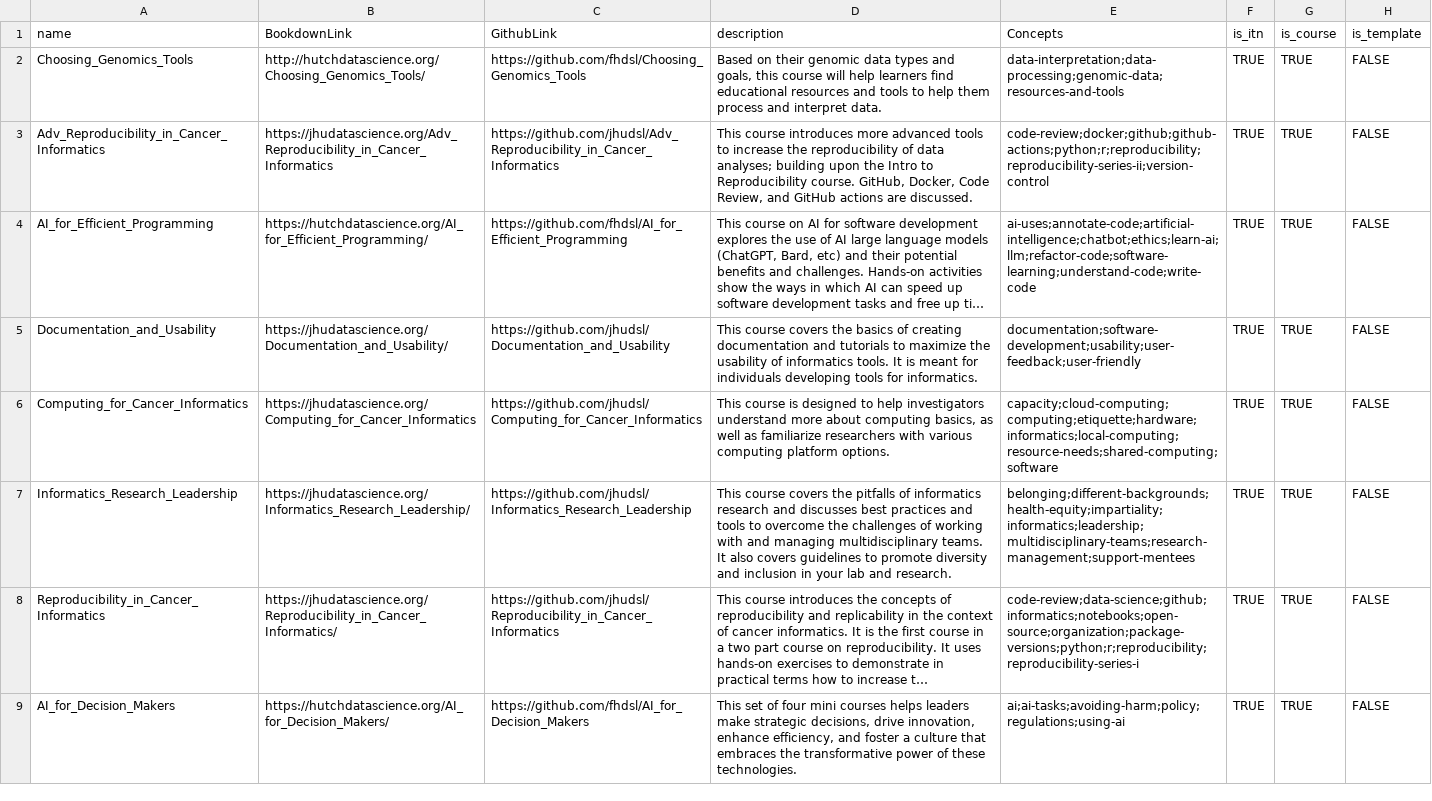
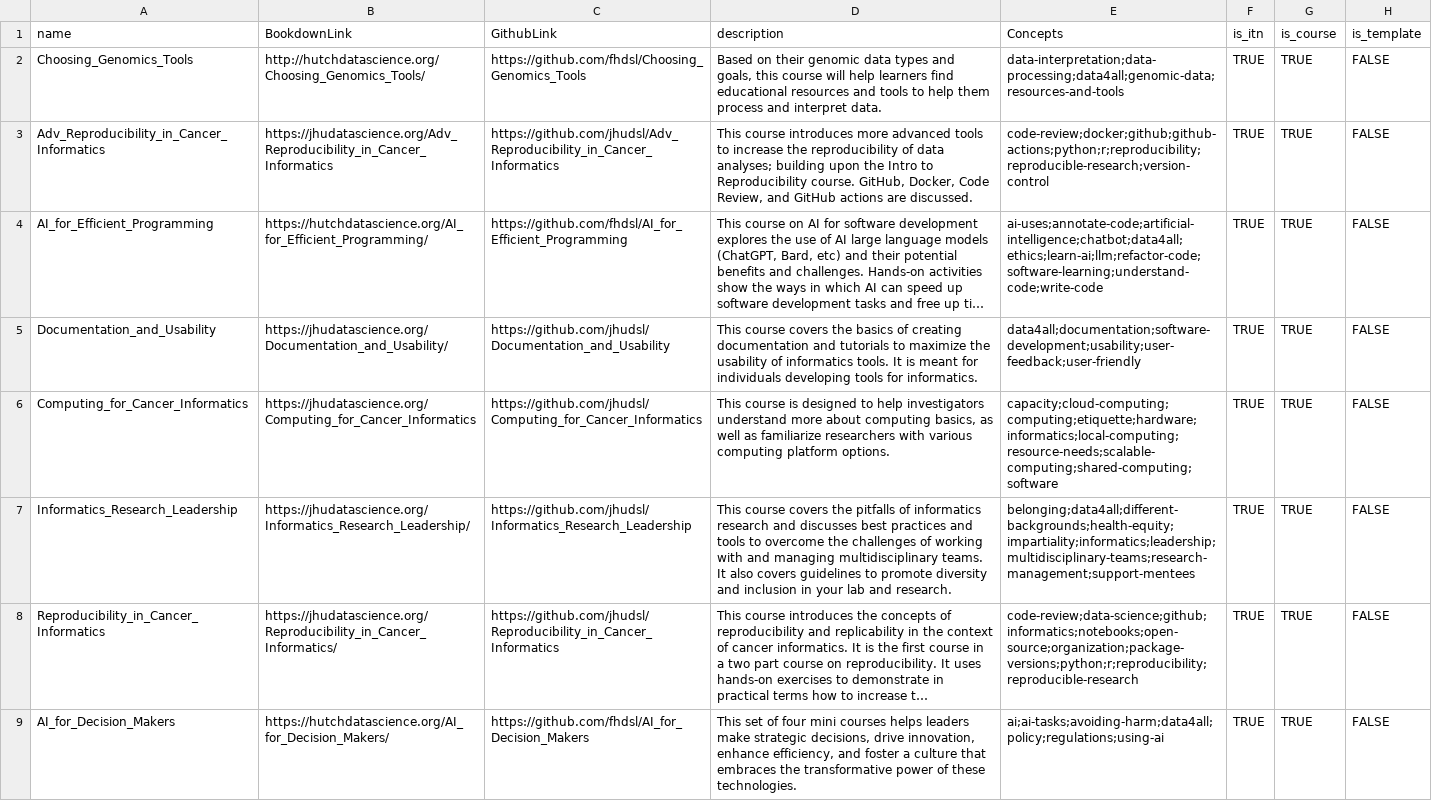
Before and after one commit to fhdsl/ITN_course_search, a TSV file: resources/collection.tsv, drawn as a sheet; only a part is shown; long unchanged cells end in …; the diff covers the shown part only; the diff names each change by its address in the sheet, - before the commit and + after, or states it on an @@ line.

```diff
--- a/resources/collection.tsv
+++ b/resources/collection.tsv
-E2 (Concepts): data-interpretation;data-processing;genomic-data;resources-and-tools
+E2 (Concepts): data-interpretation;data-processing;data4all;genomic-data;resources-and-tools
-E3 (Concepts): code-review;docker;github;github-actions;python;r;reproducibility;reproducibility-series-ii;version-control
+E3 (Concepts): code-review;docker;github;github-actions;python;r;reproducibility;reproducible-research;version-control
-E4 (Concepts): ai-uses;annotate-code;artificial-intelligence;chatbot;ethics;learn-ai;llm;refactor-code;software-learning;understand-code;write-code
+E4 (Concepts): ai-uses;annotate-code;artificial-intelligence;chatbot;data4all;ethics;learn-ai;llm;refactor-code;software-learning;understand-code;write-code
-E5 (Concepts): documentation;software-development;usability;user-feedback;user-friendly
+E5 (Concepts): data4all;documentation;software-development;usability;user-feedback;user-friendly
-E6 (Concepts): capacity;cloud-computing;computing;etiquette;hardware;informatics;local-computing;resource-needs;shared-computing;software
+E6 (Concepts): capacity;cloud-computing;computing;etiquette;hardware;informatics;local-computing;resource-needs;scalable-computing;shared-computing;software
-E7 (Concepts): belonging;different-backgrounds;health-equity;impartiality;informatics;leadership;multidisciplinary-teams;research-management;support-mentees
+E7 (Concepts): belonging;data4all;different-backgrounds;health-equity;impartiality;informatics;leadership;multidisciplinary-teams;research-management;support-mentees
-E8 (Concepts): code-review;data-science;github;informatics;notebooks;open-source;organization;package-versions;python;r;reproducibility;reproducibility-series-i
+E8 (Concepts): code-review;data-science;github;informatics;notebooks;open-source;organization;package-versions;python;r;reproducibility;reproducible-research
-E9 (Concepts): ai;ai-tasks;avoiding-harm;policy;regulations;using-ai
+E9 (Concepts): ai;ai-tasks;avoiding-harm;data4all;policy;regulations;using-ai
```
Also changed, not shown: 6 edited cells elsewhere in this file.
